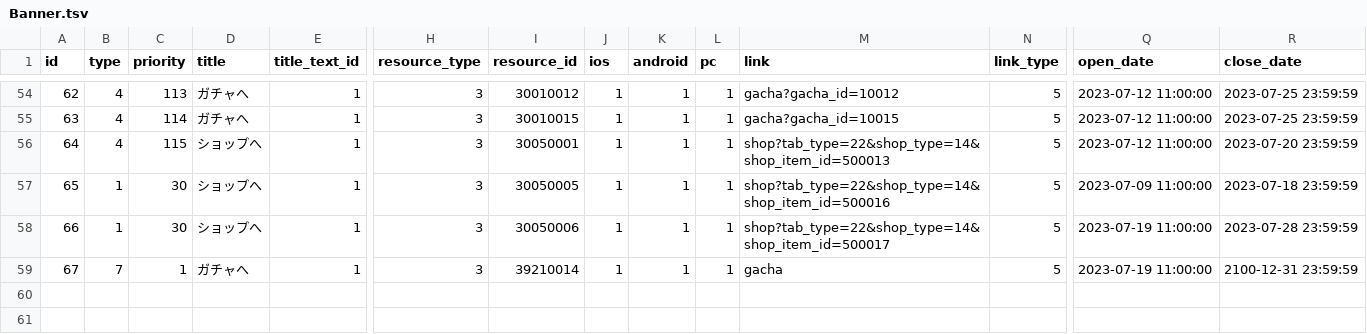
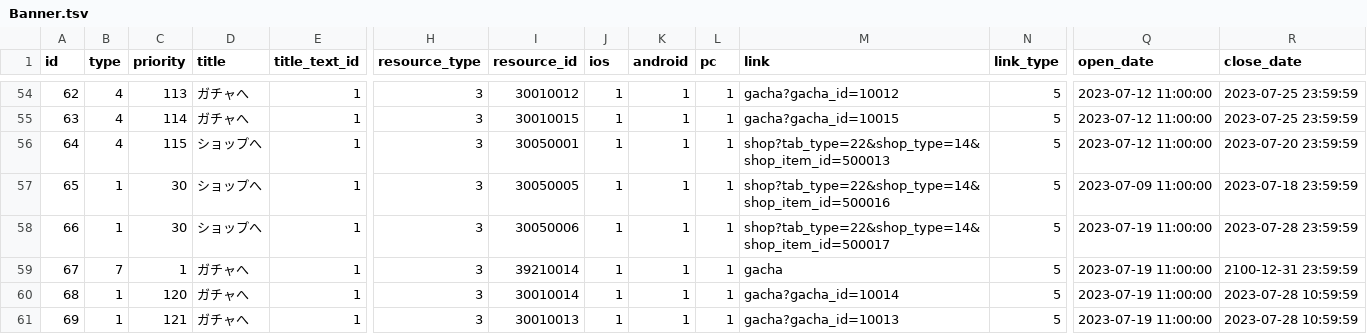
Before and after one commit to game4353/camp-data, a TSV file: data/tsv/Banner.tsv, drawn as a sheet; only a part is shown, gaps mark what is left out; rows hold the shown columns only; the diff names each change by its address in the sheet, - before the commit and + after, or states it on an @@ line.

```diff
--- a/data/tsv/Banner.tsv
+++ b/data/tsv/Banner.tsv
+row 60: 68 | 1 | 120 | ガチャへ | 1 | 3 | 30010014 | 1 | 1 | 1 | gacha?gacha_id=10014 | 5 | 2023-07-19 11:00:00 | 2023-07-28 10:59:59
+row 61: 69 | 1 | 121 | ガチャへ | 1 | 3 | 30010013 | 1 | 1 | 1 | gacha?gacha_id=10013 | 5 | 2023-07-19 11:00:00 | 2023-07-28 10:59:59
```
Also changed, not shown: data/tsv/CharaNavi.tsv, data/tsv/Gacha.tsv, 19 other files.
